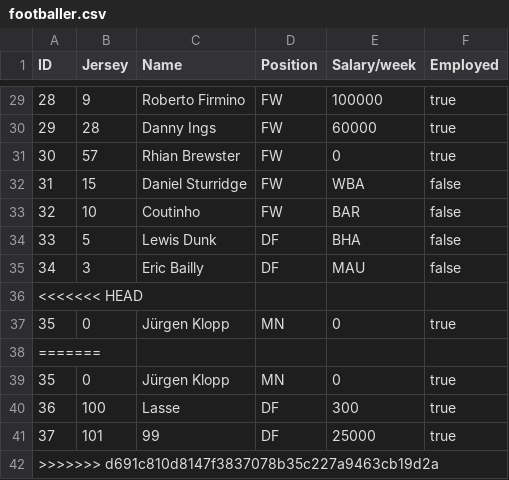
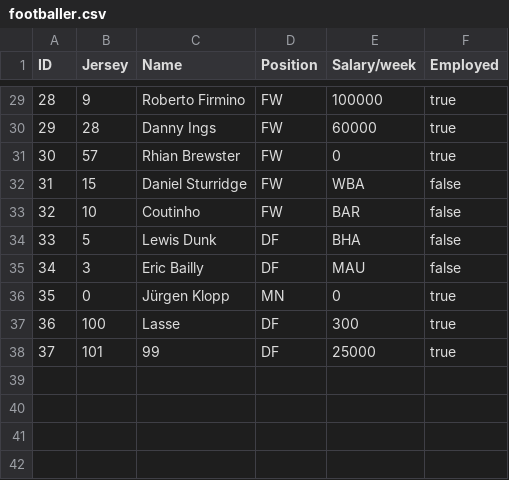
Before and after one commit to EmilieBentsen/Premier-League, a CSV file: footballer.csv, drawn as a sheet; only a part is shown, gaps mark what is left out.

```diff
--- a/footballer.csv
+++ b/footballer.csv
@@ -35,5 +35,2 @@ ID,Jersey,Name,Position,Salary/week,Employed
 34,3,Eric Bailly,DF,MAU,false
-<<<<<<< HEAD
-35,0,Jürgen Klopp,MN,0,true
-=======
 35,0,Jürgen Klopp,MN,0,true
@@ -41,2 +38 @@ ID,Jersey,Name,Position,Salary/week,Employed
 37,101,99,DF,25000,true
->>>>>>> d691c810d8147f3837078b35c227a9463cb19d2a
```
Also changed, not shown: 2 other files.
